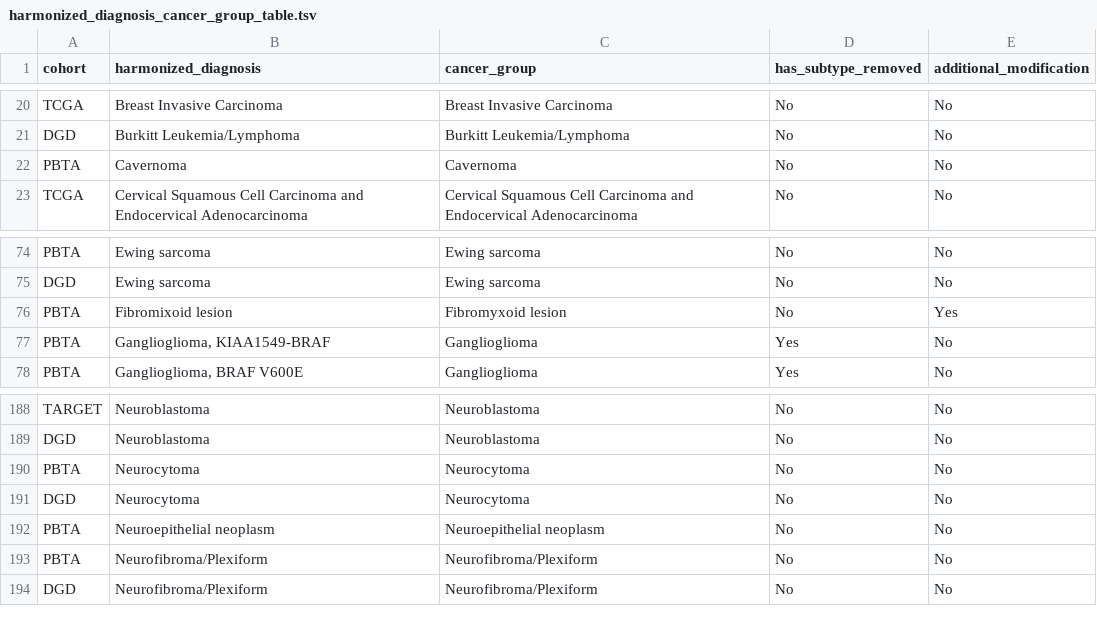
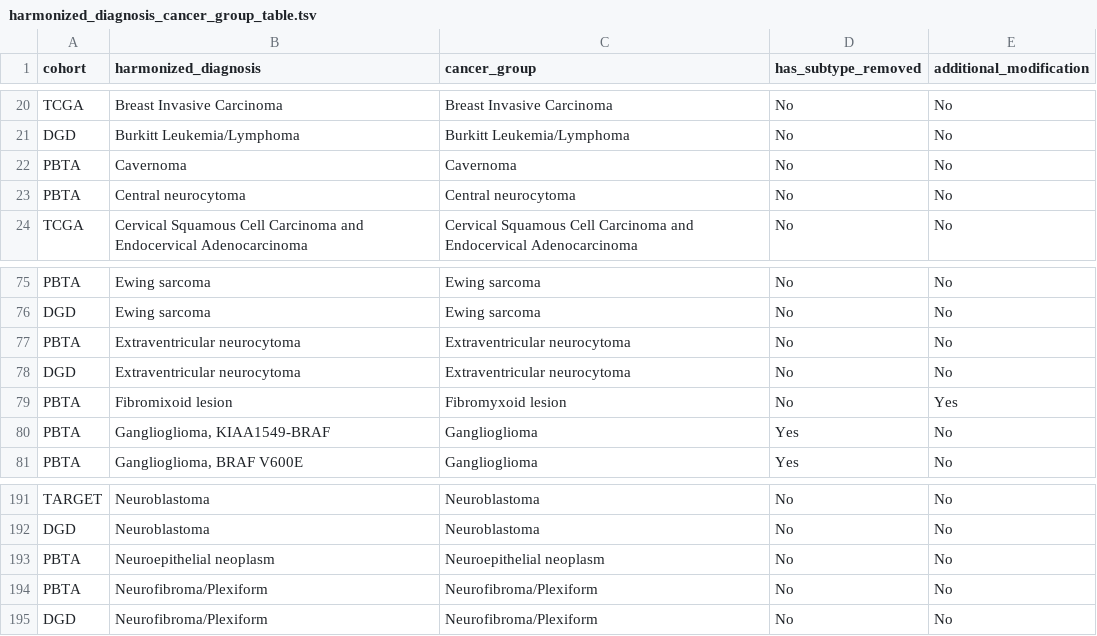
Before and after one commit to sangeetashukla/OpenPedCan-analysis, a TSV file: analyses/molecular-subtyping-integrate/results/harmonized_diagnosis_cancer_group_table.tsv, drawn as a sheet; only a part is shown, gaps mark what is left out; removed rows and columns are numbered as before the commit, all else as after; the diff names each change by its address in the sheet, - before the commit and + after, or states it on an @@ line.

```diff
--- a/analyses/molecular-subtyping-integrate/results/harmonized_diagnosis_cancer_group_table.tsv
+++ b/analyses/molecular-subtyping-integrate/results/harmonized_diagnosis_cancer_group_table.tsv
+row 23: PBTA | Central neurocytoma | Central neurocytoma | No | No
+row 77: PBTA | Extraventricular neurocytoma | Extraventricular neurocytoma | No | No
+row 78: DGD | Extraventricular neurocytoma | Extraventricular neurocytoma | No | No
-row 190: PBTA | Neurocytoma | Neurocytoma | No | No
-row 191: DGD | Neurocytoma | Neurocytoma | No | No
```
Also changed, not shown: analyses/efo-mondo-mapping/results/efo-mondo-map-prefill.tsv, analyses/molecular-subtyping-integrate/results/pediatric_cancer_groups.tsv, 2 other files.
